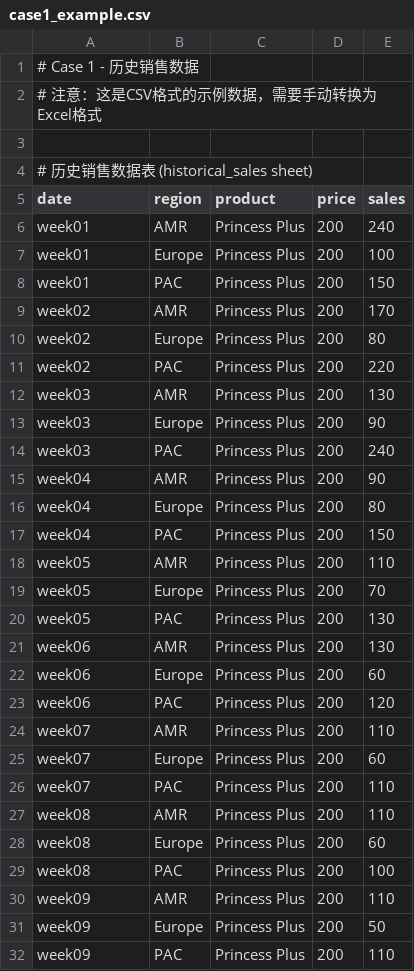
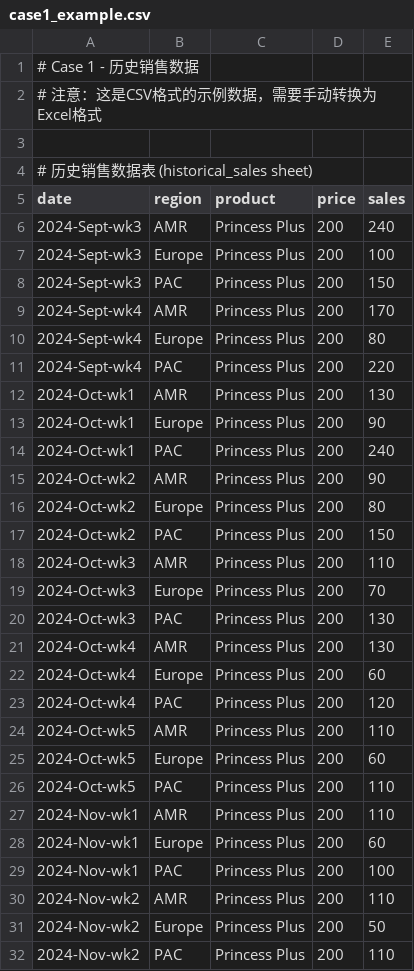
Before and after one commit to laiyunwu/casestudy12, a CSV file: case1/data/case1_example.csv, drawn as a sheet; only a part is shown; the diff covers the shown part only.

Commit message:
Update case1_example.csv

```diff
--- a/case1/data/case1_example.csv
+++ b/case1/data/case1_example.csv
@@ -5,28 +5,28 @@
 date,region,product,price,sales
-week01,AMR,Princess Plus,200,240
-week01,Europe,Princess Plus,200,100
-week01,PAC,Princess Plus,200,150
-week02,AMR,Princess Plus,200,170
-week02,Europe,Princess Plus,200,80
-week02,PAC,Princess Plus,200,220
-week03,AMR,Princess Plus,200,130
-week03,Europe,Princess Plus,200,90
-week03,PAC,Princess Plus,200,240
-week04,AMR,Princess Plus,200,90
-week04,Europe,Princess Plus,200,80
-week04,PAC,Princess Plus,200,150
-week05,AMR,Princess Plus,200,110
-week05,Europe,Princess Plus,200,70
-week05,PAC,Princess Plus,200,130
-week06,AMR,Princess Plus,200,130
-week06,Europe,Princess Plus,200,60
-week06,PAC,Princess Plus,200,120
-week07,AMR,Princess Plus,200,110
-week07,Europe,Princess Plus,200,60
-week07,PAC,Princess Plus,200,110
-week08,AMR,Princess Plus,200,110
-week08,Europe,Princess Plus,200,60
-week08,PAC,Princess Plus,200,100
-week09,AMR,Princess Plus,200,110
-week09,Europe,Princess Plus,200,50
-week09,PAC,Princess Plus,200,110
+2024-Sept-wk3,AMR,Princess Plus,200,240
+2024-Sept-wk3,Europe,Princess Plus,200,100
+2024-Sept-wk3,PAC,Princess Plus,200,150
+2024-Sept-wk4,AMR,Princess Plus,200,170
+2024-Sept-wk4,Europe,Princess Plus,200,80
+2024-Sept-wk4,PAC,Princess Plus,200,220
+2024-Oct-wk1,AMR,Princess Plus,200,130
+2024-Oct-wk1,Europe,Princess Plus,200,90
+2024-Oct-wk1,PAC,Princess Plus,200,240
+2024-Oct-wk2,AMR,Princess Plus,200,90
+2024-Oct-wk2,Europe,Princess Plus,200,80
+2024-Oct-wk2,PAC,Princess Plus,200,150
+2024-Oct-wk3,AMR,Princess Plus,200,110
+2024-Oct-wk3,Europe,Princess Plus,200,70
+2024-Oct-wk3,PAC,Princess Plus,200,130
+2024-Oct-wk4,AMR,Princess Plus,200,130
+2024-Oct-wk4,Europe,Princess Plus,200,60
+2024-Oct-wk4,PAC,Princess Plus,200,120
+2024-Oct-wk5,AMR,Princess Plus,200,110
+2024-Oct-wk5,Europe,Princess Plus,200,60
+2024-Oct-wk5,PAC,Princess Plus,200,110
+2024-Nov-wk1,AMR,Princess Plus,200,110
+2024-Nov-wk1,Europe,Princess Plus,200,60
+2024-Nov-wk1,PAC,Princess Plus,200,100
+2024-Nov-wk2,AMR,Princess Plus,200,110
+2024-Nov-wk2,Europe,Princess Plus,200,50
+2024-Nov-wk2,PAC,Princess Plus,200,110
```
Also changed, not shown: 63 edited cells elsewhere in this file.
